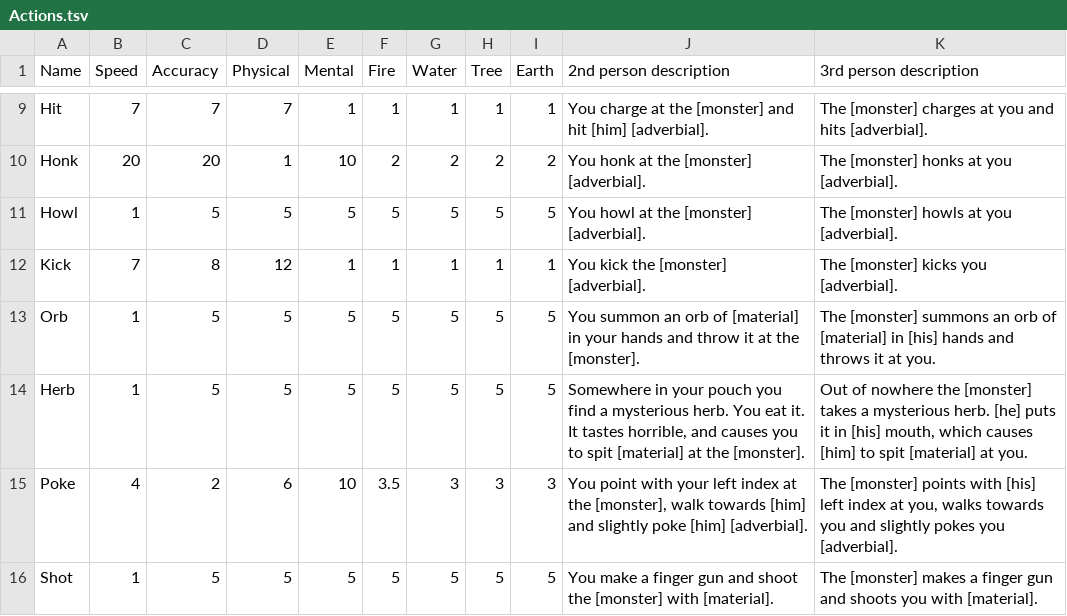
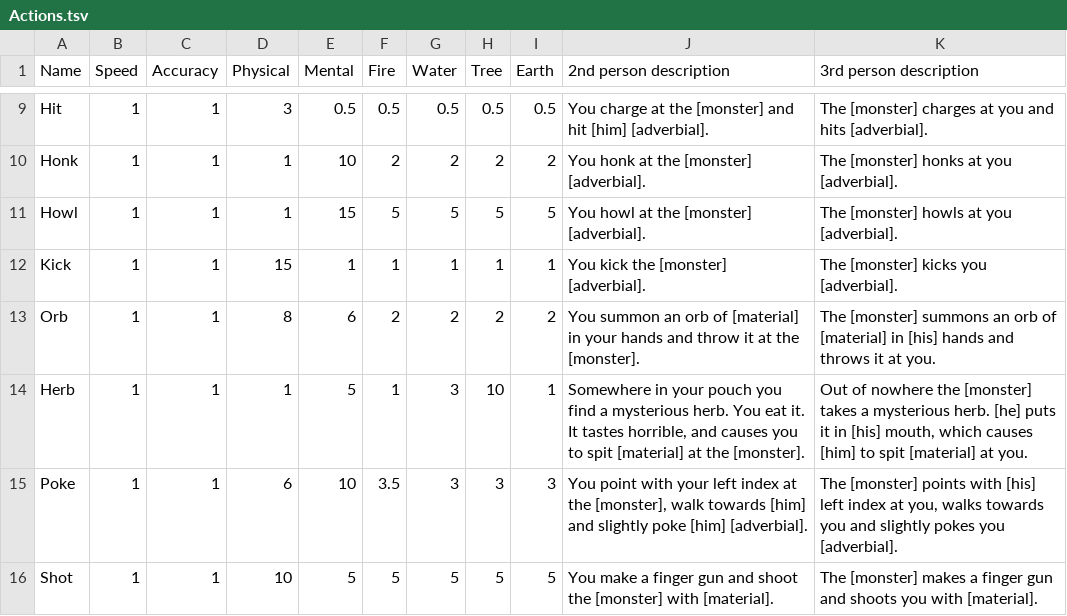
Before and after one commit to TheChriggu/SlayingDemons_, a TSV file: Resources/Tables/Actions.tsv, drawn as a sheet; only a part is shown, gaps mark what is left out; the diff covers the shown part only; the diff names each change by its address in the sheet, - before the commit and + after, or states it on an @@ line.

```diff
--- a/Resources/Tables/Actions.tsv
+++ b/Resources/Tables/Actions.tsv
-B9 (Speed): 7
+B9 (Speed): 1
-C9 (Accuracy): 7
+C9 (Accuracy): 1
-D9 (Physical): 7
+D9 (Physical): 3
-E9 (Mental): 1
+E9 (Mental): 0.5
-F9 (Fire): 1
+F9 (Fire): 0.5
-G9 (Water): 1
+G9 (Water): 0.5
-H9 (Tree): 1
+H9 (Tree): 0.5
-I9 (Earth): 1
+I9 (Earth): 0.5
-B10 (Speed): 20
+B10 (Speed): 1
-C10 (Accuracy): 20
+C10 (Accuracy): 1
-C11 (Accuracy): 5
+C11 (Accuracy): 1
-D11 (Physical): 5
+D11 (Physical): 1
-E11 (Mental): 5
+E11 (Mental): 15
-B12 (Speed): 7
+B12 (Speed): 1
-C12 (Accuracy): 8
+C12 (Accuracy): 1
-D12 (Physical): 12
+D12 (Physical): 15
-C13:C14 (Accuracy): 5
+C13:C14 (Accuracy): 1
-D13 (Physical): 5
+D13 (Physical): 8
-E13 (Mental): 5
+E13 (Mental): 6
-F13 (Fire): 5
+F13 (Fire): 2
-G13 (Water): 5
+G13 (Water): 2
-H13 (Tree): 5
+H13 (Tree): 2
-I13 (Earth): 5
+I13 (Earth): 2
-D14 (Physical): 5
+D14 (Physical): 1
-F14 (Fire): 5
+F14 (Fire): 1
-G14 (Water): 5
+G14 (Water): 3
-H14 (Tree): 5
+H14 (Tree): 10
-I14 (Earth): 5
+I14 (Earth): 1
-B15 (Speed): 4
+B15 (Speed): 1
-C15 (Accuracy): 2
+C15 (Accuracy): 1
-C16 (Accuracy): 5
+C16 (Accuracy): 1
-D16 (Physical): 5
+D16 (Physical): 10
```
Also changed, not shown: 93 edited cells elsewhere in this file, Resources/Tables/Modifiers.tsv, Resources/Tables/Monsters.tsv, 7 other files.
